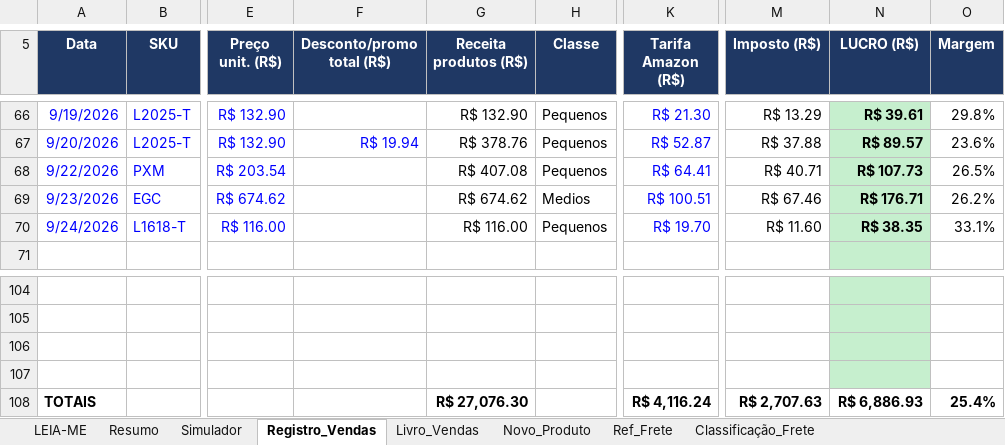
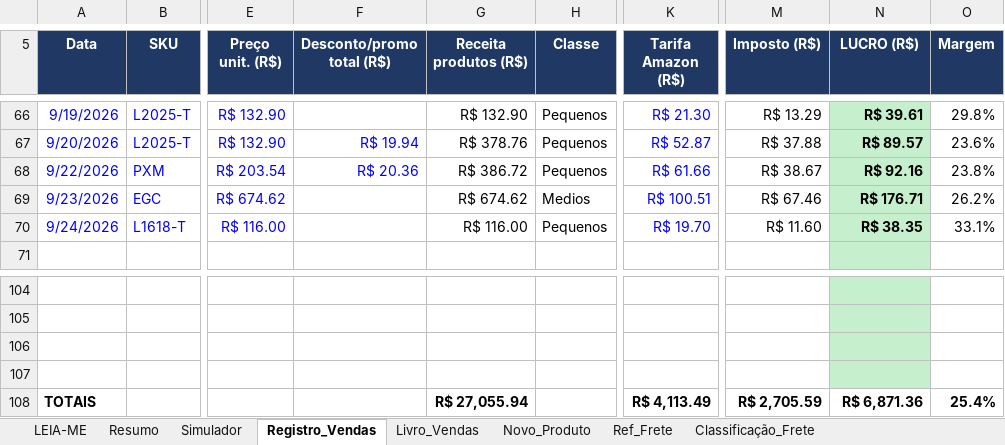
Before and after one commit to WinnetMetais/Marketplaces---Leo, an Excel workbook: dados/Planilha_Mestra_Winnet_v4_3_4.xlsx, sheet Registro_Vendas, drawn as a sheet; only a part is shown, gaps mark what is left out; values as stored, in another font and other column widths than the file's, no borders; conditional formats not drawn; the diff names each change by its address in the sheet, - before the commit and + after, or states it on an @@ line.

```diff
--- a/dados/Planilha_Mestra_Winnet_v4_3_4.xlsx (sheet Registro_Vendas)
+++ b/dados/Planilha_Mestra_Winnet_v4_3_4.xlsx (sheet Registro_Vendas)
-F68 (Desconto/promo total (R$)): (empty)
+F68 (Desconto/promo total (R$)): R$ 20.36
-G68 (Receita produtos (R$)): R$ 407.08
+G68 (Receita produtos (R$)): R$ 386.72
-K68 (Tarifa Amazon (R$)): R$ 64.41
+K68 (Tarifa Amazon (R$)): R$ 61.66
-M68 (Imposto (R$)): R$ 40.71
+M68 (Imposto (R$)): R$ 38.67
-N68 (LUCRO (R$)): R$ 107.73
+N68 (LUCRO (R$)): R$ 92.16
-O68 (Margem): 26.5%
+O68 (Margem): 23.8%
-G108 (Receita produtos (R$)): R$ 27,076.30
+G108 (Receita produtos (R$)): R$ 27,055.94
-K108 (Tarifa Amazon (R$)): R$ 4,116.24
+K108 (Tarifa Amazon (R$)): R$ 4,113.49
-M108 (Imposto (R$)): R$ 2,707.63
+M108 (Imposto (R$)): R$ 2,705.59
-N108 (LUCRO (R$)): R$ 6,886.93
+N108 (LUCRO (R$)): R$ 6,871.36
```
